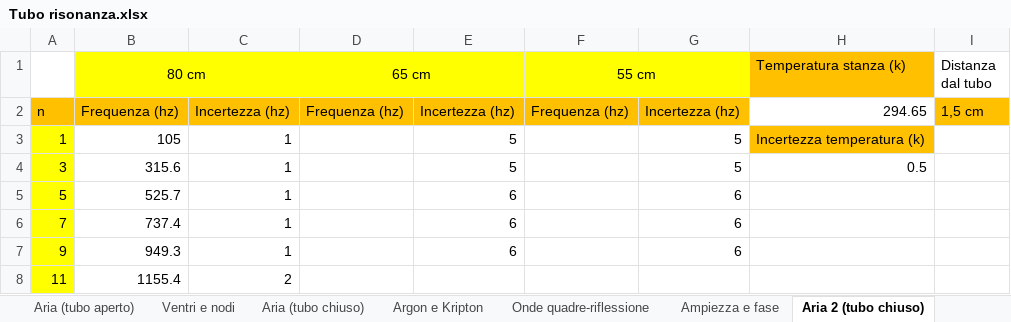
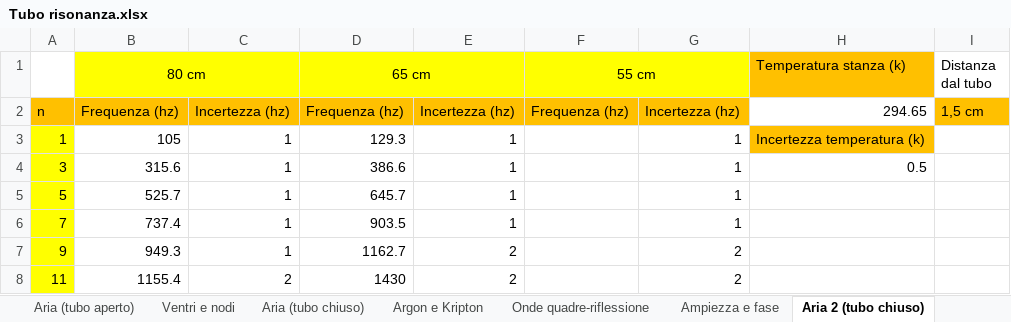
Before and after one commit to matteodeclich/Esperienze-in-laboratorio, an Excel workbook: Tubo risonanza.xlsx, sheet Aria 2 (tubo chiuso), drawn as a sheet; values as stored, in another font and other column widths than the file's, no borders; the diff names each change by its address in the sheet, - before the commit and + after, or states it on an @@ line.

Commit message:
Aggiornamento tubo

```diff
--- a/Tubo risonanza.xlsx (sheet Aria 2 (tubo chiuso))
+++ b/Tubo risonanza.xlsx (sheet Aria 2 (tubo chiuso))
-D3 (65 cm): (empty)
+D3 (65 cm): 129.3
-E3:E4: 5
+E3:E4: 1
-G3:G4: 5
+G3:G4: 1
-D4 (65 cm): (empty)
+D4 (65 cm): 386.6
-D5 (65 cm): (empty)
+D5 (65 cm): 645.7
-E5:E6: 6
+E5:E6: 1
-G5:G6: 6
+G5:G6: 1
-D6 (65 cm): (empty)
+D6 (65 cm): 903.5
-D7 (65 cm): (empty)
+D7 (65 cm): 1162.7
-E7: 6
+E7: 2
-G7: 6
+G7: 2
-D8 (65 cm): (empty)
+D8 (65 cm): 1430
-E8: (empty)
+E8: 2
-G8: (empty)
+G8: 2
```
